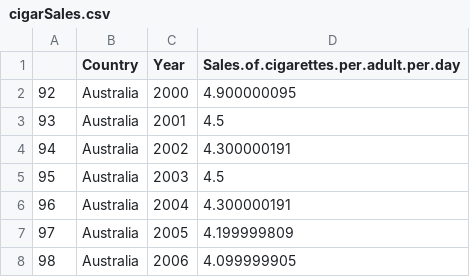
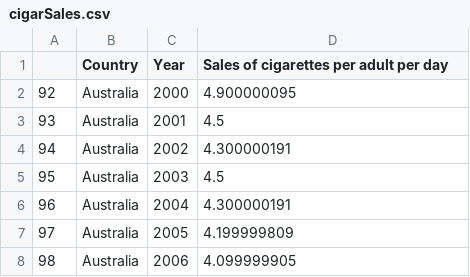
Before and after one commit to khaiyung34/FIT3179Asm, a CSV file: cigarSales.csv, drawn as a sheet; only a part is shown.

Commit message:
Update cigarSales.csv

```diff
--- a/cigarSales.csv
+++ b/cigarSales.csv
@@ -1,2 +1,2 @@
-"","Country","Year","Sales.of.cigarettes.per.adult.per.day"
+"","Country","Year","Sales of cigarettes per adult per day"
 "92","Australia",2000,4.900000095
```
